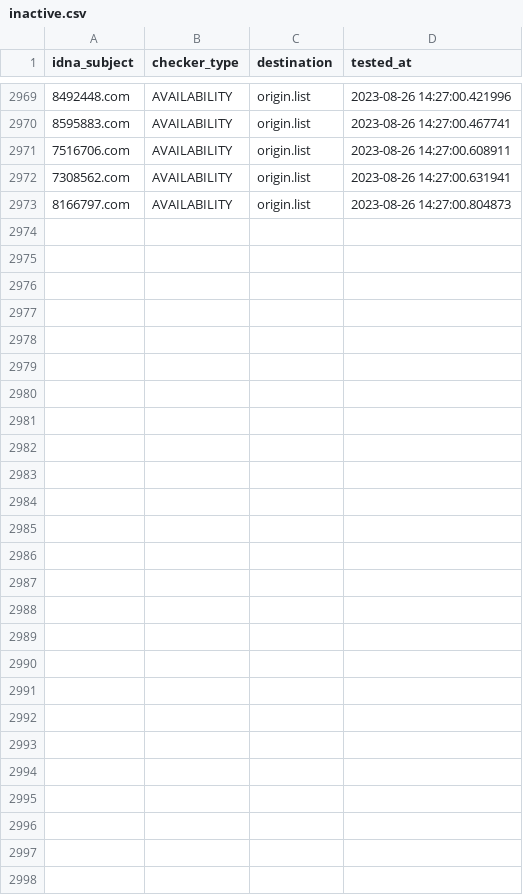
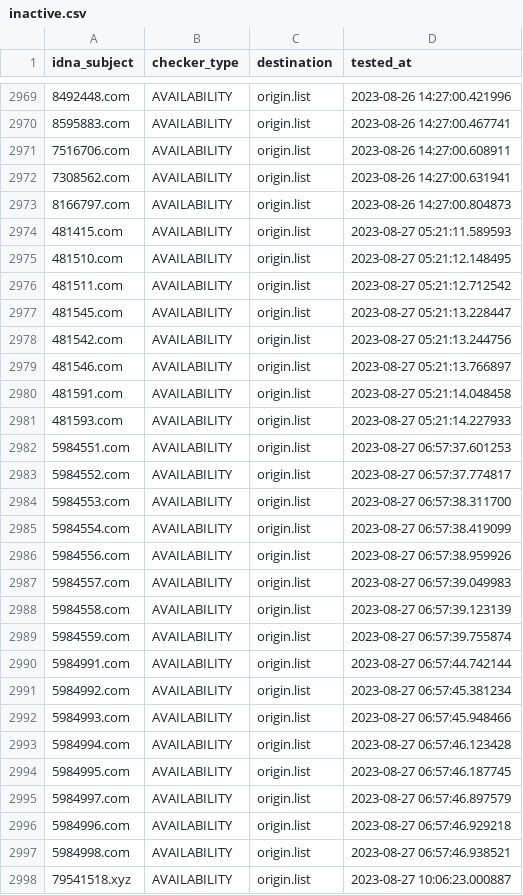
Before and after one commit to bigdargon/hostsVN-gambling-01-dead-hosts, a CSV file: .pyfunceble/inactive.csv, drawn as a sheet; only a part is shown, gaps mark what is left out; the diff names each change by its address in the sheet, - before the commit and + after, or states it on an @@ line.

```diff
--- a/.pyfunceble/inactive.csv
+++ b/.pyfunceble/inactive.csv
+row 2974: 481415.com | AVAILABILITY | origin.list | 2023-08-27 05:21:11.589593
+row 2975: 481510.com | AVAILABILITY | origin.list | 2023-08-27 05:21:12.148495
+row 2976: 481511.com | AVAILABILITY | origin.list | 2023-08-27 05:21:12.712542
+row 2977: 481545.com | AVAILABILITY | origin.list | 2023-08-27 05:21:13.228447
+row 2978: 481542.com | AVAILABILITY | origin.list | 2023-08-27 05:21:13.244756
+row 2979: 481546.com | AVAILABILITY | origin.list | 2023-08-27 05:21:13.766897
+row 2980: 481591.com | AVAILABILITY | origin.list | 2023-08-27 05:21:14.048458
+row 2981: 481593.com | AVAILABILITY | origin.list | 2023-08-27 05:21:14.227933
+row 2982: 5984551.com | AVAILABILITY | origin.list | 2023-08-27 06:57:37.601253
+row 2983: 5984552.com | AVAILABILITY | origin.list | 2023-08-27 06:57:37.774817
+row 2984: 5984553.com | AVAILABILITY | origin.list | 2023-08-27 06:57:38.311700
+row 2985: 5984554.com | AVAILABILITY | origin.list | 2023-08-27 06:57:38.419099
+row 2986: 5984556.com | AVAILABILITY | origin.list | 2023-08-27 06:57:38.959926
+row 2987: 5984557.com | AVAILABILITY | origin.list | 2023-08-27 06:57:39.049983
+row 2988: 5984558.com | AVAILABILITY | origin.list | 2023-08-27 06:57:39.123139
+row 2989: 5984559.com | AVAILABILITY | origin.list | 2023-08-27 06:57:39.755874
+row 2990: 5984991.com | AVAILABILITY | origin.list | 2023-08-27 06:57:44.742144
+row 2991: 5984992.com | AVAILABILITY | origin.list | 2023-08-27 06:57:45.381234
+row 2992: 5984993.com | AVAILABILITY | origin.list | 2023-08-27 06:57:45.948466
+row 2993: 5984994.com | AVAILABILITY | origin.list | 2023-08-27 06:57:46.123428
+row 2994: 5984995.com | AVAILABILITY | origin.list | 2023-08-27 06:57:46.187745
+row 2995: 5984997.com | AVAILABILITY | origin.list | 2023-08-27 06:57:46.897579
+row 2996: 5984996.com | AVAILABILITY | origin.list | 2023-08-27 06:57:46.929218
+row 2997: 5984998.com | AVAILABILITY | origin.list | 2023-08-27 06:57:46.938521
+row 2998: 79541518.xyz | AVAILABILITY | origin.list | 2023-08-27 10:06:23.000887
```
Also changed, not shown: 16 other files.
